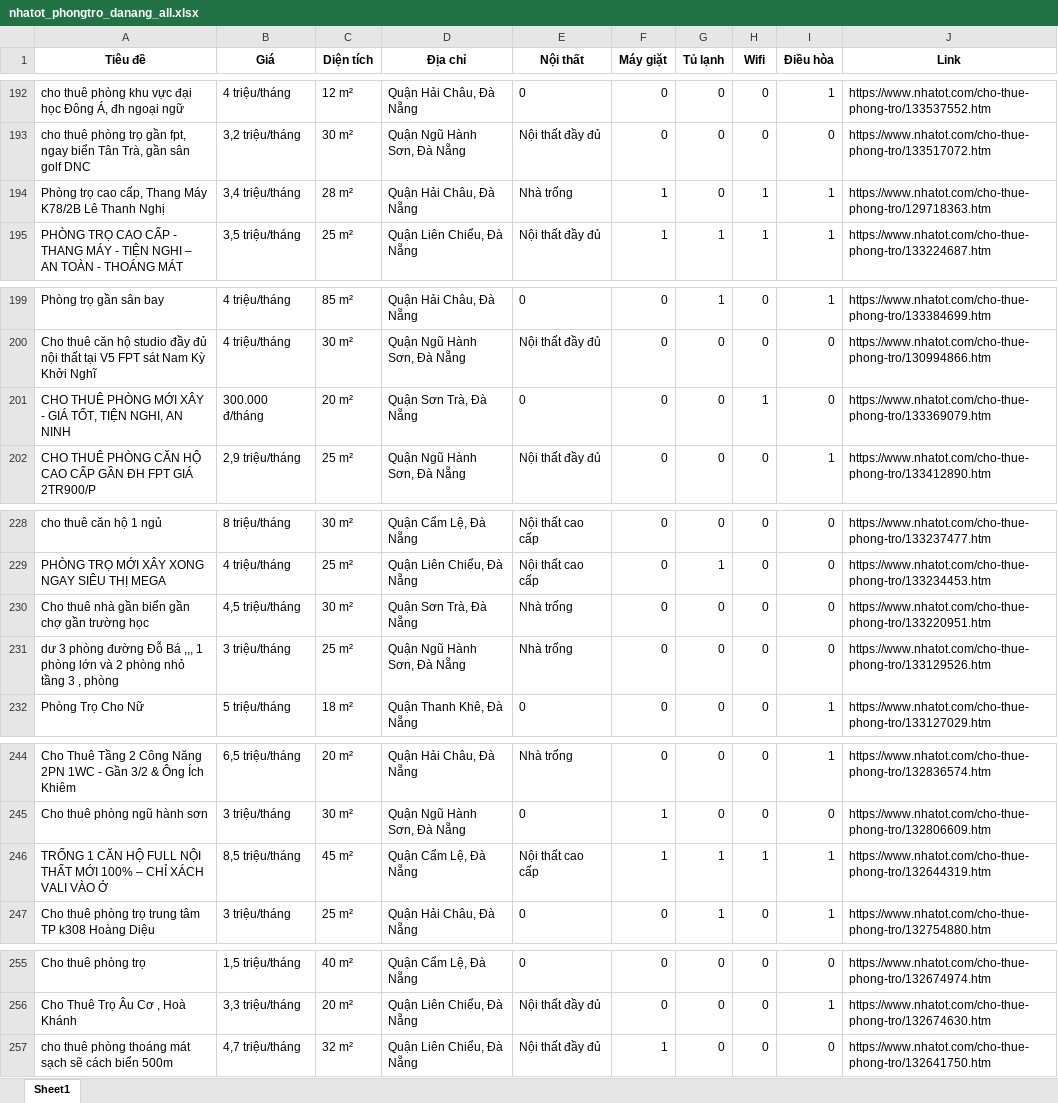
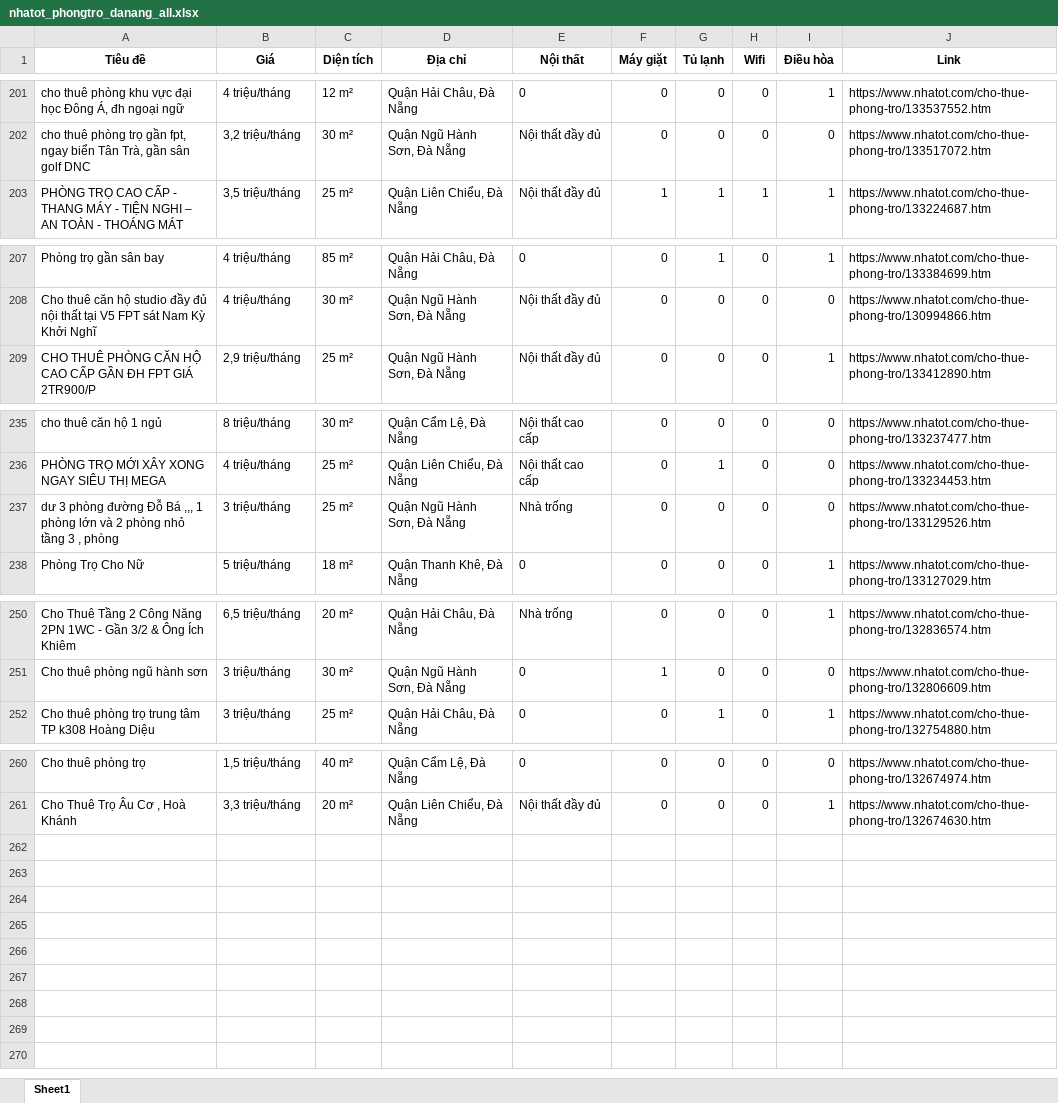
Before and after one commit to 5ude-k/c-o-d-li-u-ph-ng-tr-, an Excel workbook: nhatot_phongtro_danang_all.xlsx, sheet Sheet1, drawn as a sheet; only a part is shown, gaps mark what is left out; values as stored, in another font and other column widths than the file's, no borders; removed rows and columns are numbered as before the commit, all else as after; the diff covers the shown part only; the diff names each change by its address in the sheet, - before the commit and + after, or states it on an @@ line.

```diff
--- a/nhatot_phongtro_danang_all.xlsx (sheet Sheet1)
+++ b/nhatot_phongtro_danang_all.xlsx (sheet Sheet1)
-row 194: Phòng trọ cao cấp, Thang Máy K78/2B Lê Thanh Nghị | 3,4 triệu/tháng | 28 m² | Quận Hải Châu, Đà Nẵng | Nhà trống | 1 | 0 | 1 | 1 | https://www.nhatot.com/cho-thue-phong-tro/129718363.htm
-row 201: CHO THUÊ PHÒNG MỚI XÂY - GIÁ TỐT, TIỆN NGHI, AN NINH | 300.000 đ/tháng | 20 m² | Quận Sơn Trà, Đà Nẵng | 0 | 0 | 0 | 1 | 0 | https://www.nhatot.com/cho-thue-phong-tro/133369079.htm
-row 230: Cho thuê nhà gần biển gần chợ gần trường học | 4,5 triệu/tháng | 30 m² | Quận Sơn Trà, Đà Nẵng | Nhà trống | 0 | 0 | 0 | 0 | https://www.nhatot.com/cho-thue-phong-tro/133220951.htm
-row 246: TRỐNG 1 CĂN HỘ FULL NỘI THẤT MỚI 100% – CHỈ XÁCH VALI VÀO Ở | 8,5 triệu/tháng | 45 m² | Quận Cẩm Lệ, Đà Nẵng | Nội thất cao cấp | 1 | 1 | 1 | 1 | https://www.nhatot.com/cho-thue-phong-tro/132644319.htm
-row 257: cho thuê phòng thoáng mát sạch sẽ cách biển 500m | 4,7 triệu/tháng | 32 m² | Quận Liên Chiểu, Đà Nẵng | Nội thất đầy đủ | 1 | 0 | 0 | 0 | https://www.nhatot.com/cho-thue-phong-tro/132641750.htm
```
Also changed, not shown: 17 added rows, 8 removed rows and 9 moved rows elsewhere in this sheet, 3 other files.
